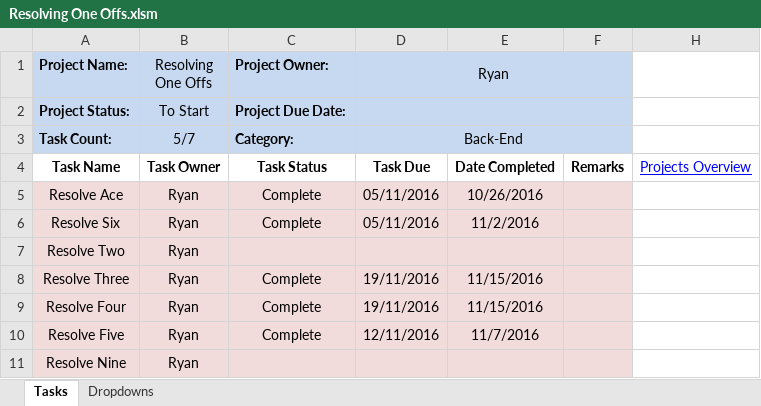
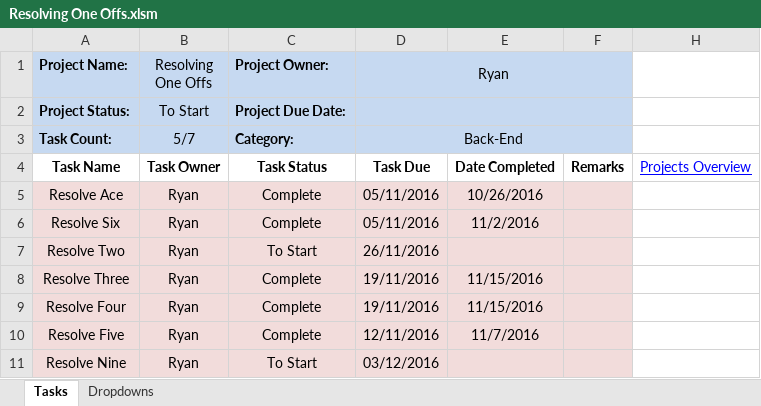
Before and after one commit to cuttle-cards/cuttle, an Excel workbook: Cuttle Agenda/Resolving One Offs.xlsm, sheet Tasks, drawn as a sheet; values as stored, in another font and other column widths than the file's, no borders; conditional formats not drawn; the diff names each change by its address in the sheet, - before the commit and + after, or states it on an @@ line.

```diff
--- a/Cuttle Agenda/Resolving One Offs.xlsm (sheet Tasks)
+++ b/Cuttle Agenda/Resolving One Offs.xlsm (sheet Tasks)
-C7 (Project Owner:): (empty)
+C7 (Project Owner:): To Start
-D7 (Ryan): (empty)
+D7 (Ryan): 26/11/2016
-C11 (Project Owner:): (empty)
+C11 (Project Owner:): To Start
-D11 (Ryan): (empty)
+D11 (Ryan): 03/12/2016
```
Also changed, not shown: Cuttle Agenda/Front End Cleanup.xlsm, Cuttle Agenda/Game Lobby.xlsm, 7 other files.
